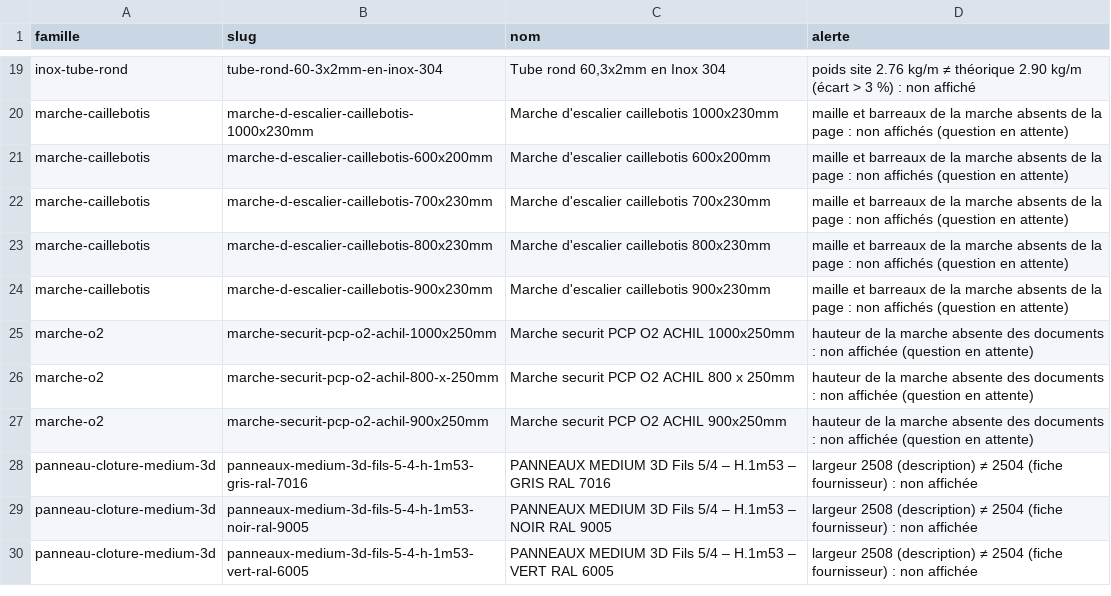
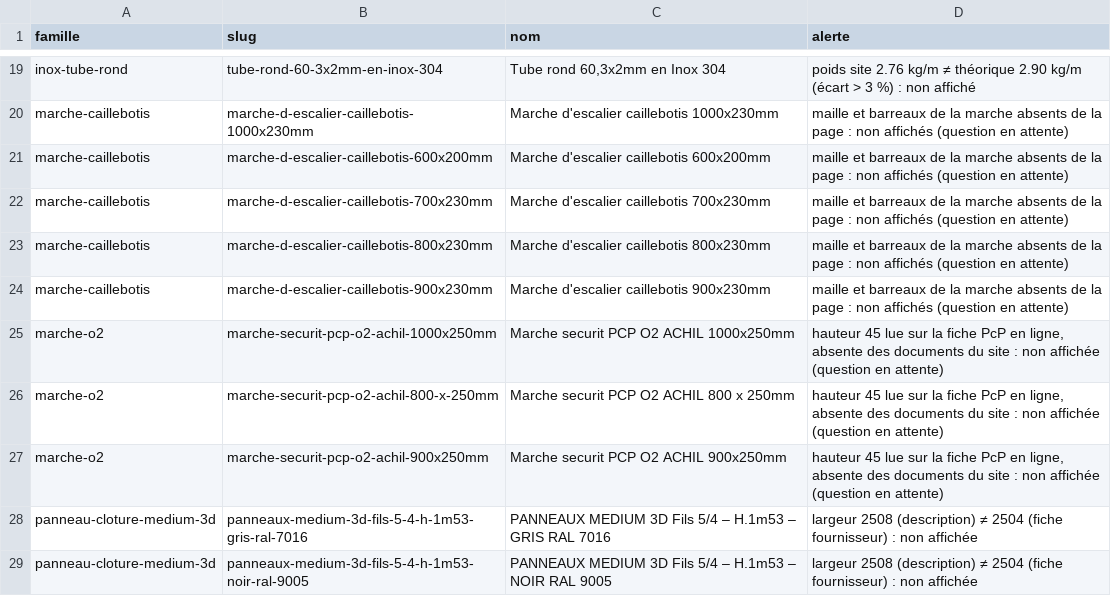
Before and after one commit to massimoharnisfeger-hue/aciers-grosjean, a CSV file: _DOCS/rendus-3d/alertes-produits.csv, drawn as a sheet; only a part is shown, gaps mark what is left out; the shorter side is filled out with more unchanged rows.

```diff
--- a/_DOCS/rendus-3d/alertes-produits.csv
+++ b/_DOCS/rendus-3d/alertes-produits.csv
@@ -24,5 +24,5 @@ marche-caillebotis;marche-d-escalier-caillebotis-800x230mm;Marche d'escalier cai
 marche-caillebotis;marche-d-escalier-caillebotis-900x230mm;Marche d'escalier caillebotis 900x230mm;maille et barreaux de la marche absents de la page : non affichés (question en attente)
-marche-o2;marche-securit-pcp-o2-achil-1000x250mm;Marche securit PCP O2 ACHIL 1000x250mm;hauteur de la marche absente des documents : non affichée (question en attente)
-marche-o2;marche-securit-pcp-o2-achil-800-x-250mm;Marche securit PCP O2 ACHIL 800 x 250mm;hauteur de la marche absente des documents : non affichée (question en attente)
-marche-o2;marche-securit-pcp-o2-achil-900x250mm;Marche securit PCP O2 ACHIL 900x250mm;hauteur de la marche absente des documents : non affichée (question en attente)
+marche-o2;marche-securit-pcp-o2-achil-1000x250mm;Marche securit PCP O2 ACHIL 1000x250mm;hauteur 45 lue sur la fiche PcP en ligne, absente des documents du site : non affichée (question en attente)
+marche-o2;marche-securit-pcp-o2-achil-800-x-250mm;Marche securit PCP O2 ACHIL 800 x 250mm;hauteur 45 lue sur la fiche PcP en ligne, absente des documents du site : non affichée (question en attente)
+marche-o2;marche-securit-pcp-o2-achil-900x250mm;Marche securit PCP O2 ACHIL 900x250mm;hauteur 45 lue sur la fiche PcP en ligne, absente des documents du site : non affichée (question en attente)
 panneau-cloture-medium-3d;panneaux-medium-3d-fils-5-4-h-1m53-gris-ral-7016;PANNEAUX MEDIUM 3D Fils 5/4 – H.1m53 – GRIS RAL 7016;largeur 2508 (description) ≠ 2504 (fiche fournisseur) : non affichée
```
Also changed, not shown: _DOCS/rendus-3d/inventaire-visuels.csv, 22 other files.
